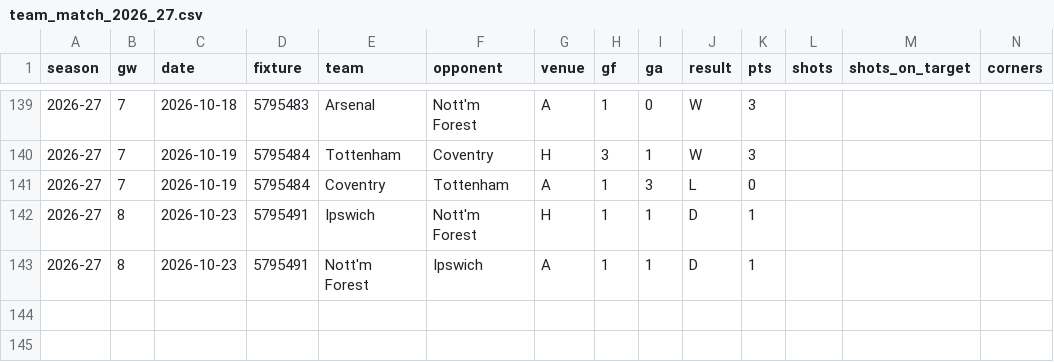
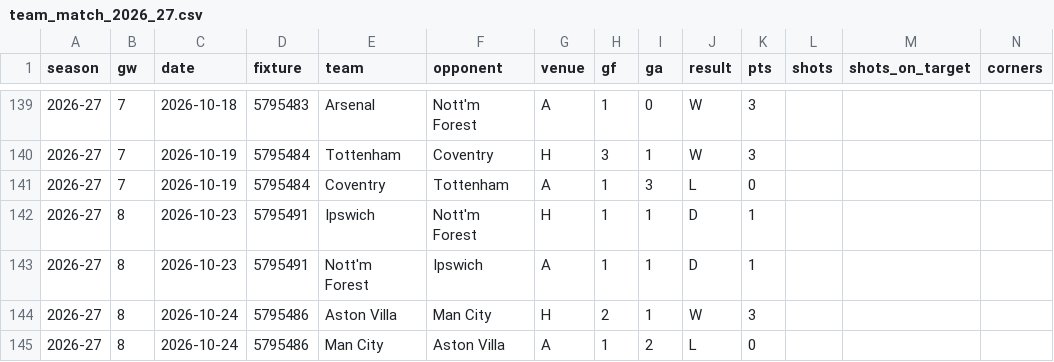
Before and after one commit to iceyfuture/prem_predictor_updated, a CSV file: outputs/team_match_2026_27.csv, drawn as a sheet; only a part is shown, gaps mark what is left out; rows hold the shown columns only; the diff names each change by its address in the sheet, - before the commit and + after, or states it on an @@ line.

```diff
--- a/outputs/team_match_2026_27.csv
+++ b/outputs/team_match_2026_27.csv
+row 144: 2026-27 | 8 | 2026-10-24 | 5795486 | Aston Villa | Man City | H | 2 | 1 | W | 3
+row 145: 2026-27 | 8 | 2026-10-24 | 5795486 | Man City | Aston Villa | A | 1 | 2 | L | 0
```
Also changed, not shown: dashboard/player_ledger.csv, dashboard/props_ledger.csv, 8 other files.
